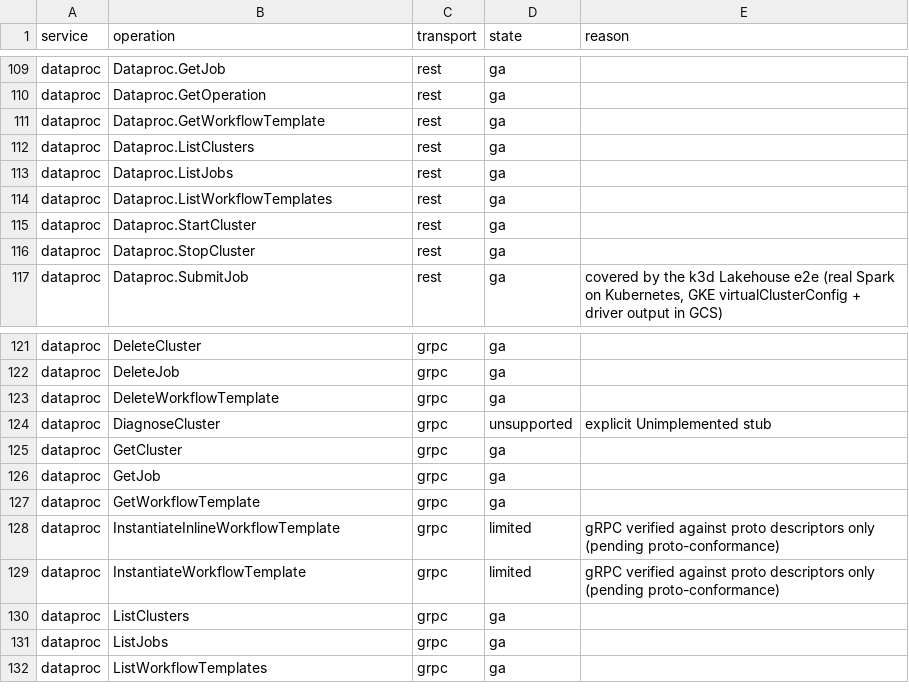
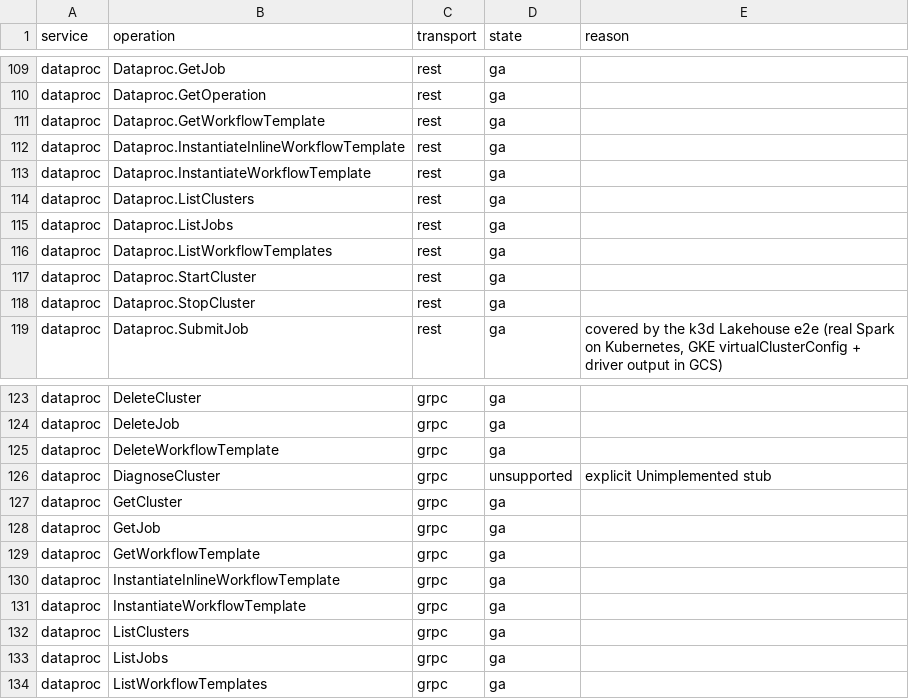
Before and after one commit to aamerik/jaiscloud, a CSV file: docs/fidelity/fidelity-matrix.csv, drawn as a sheet; only a part is shown, gaps mark what is left out.

Commit message:
feat(gcp/dataproc): WorkflowTemplates instantiate + inline instantiate (DPW2)
Run a workflow template's OrderedJob DAG through the existing job core:

- core: InstantiateWorkflowTemplate (by id, version/parameters) and
  InstantiateInlineWorkflowTemplate; placement resolution (managedCluster is
  created and workflow-owned; clusterSelector matches existing clusters);
  {param} substitution; lazy clock-driven DAG advancement on operations.get
  (BLOCKED -> RUNNING -> COMPLETED/FAILED), workflow-owned cluster cleanup.
- operation: WorkflowMetadata (graph + state) persisted on the operation's
  internal Target field, rendered to the wire; response Empty.
- REST: :instantiate / :instantiateInline routes + actions.
- gRPC: WorkflowTemplateService.Instantiate* + WorkflowMetadata transcode.
- conformance: 2 probes (+2 checks, 310/310 pass); fidelity matrix regenerated
  (dataproc 42/44, all 14 workflowTemplate cells ga).

Only the Spark-family job types execute; others fail loud. The
workflowTemplates IAM trio remains DPW3.

```diff
--- a/docs/fidelity/fidelity-matrix.csv
+++ b/docs/fidelity/fidelity-matrix.csv
@@ -111,2 +111,4 @@ dataproc,Dataproc.GetOperation,rest,ga,
 dataproc,Dataproc.GetWorkflowTemplate,rest,ga,
+dataproc,Dataproc.InstantiateInlineWorkflowTemplate,rest,ga,
+dataproc,Dataproc.InstantiateWorkflowTemplate,rest,ga,
 dataproc,Dataproc.ListClusters,rest,ga,
@@ -127,4 +129,4 @@ dataproc,GetJob,grpc,ga,
 dataproc,GetWorkflowTemplate,grpc,ga,
-dataproc,InstantiateInlineWorkflowTemplate,grpc,limited,gRPC verified against proto descriptors only (pending proto-conformance)
-dataproc,InstantiateWorkflowTemplate,grpc,limited,gRPC verified against proto descriptors only (pending proto-conformance)
+dataproc,InstantiateInlineWorkflowTemplate,grpc,ga,
+dataproc,InstantiateWorkflowTemplate,grpc,ga,
 dataproc,ListClusters,grpc,ga,
```
Also changed, not shown: 17 other files.
